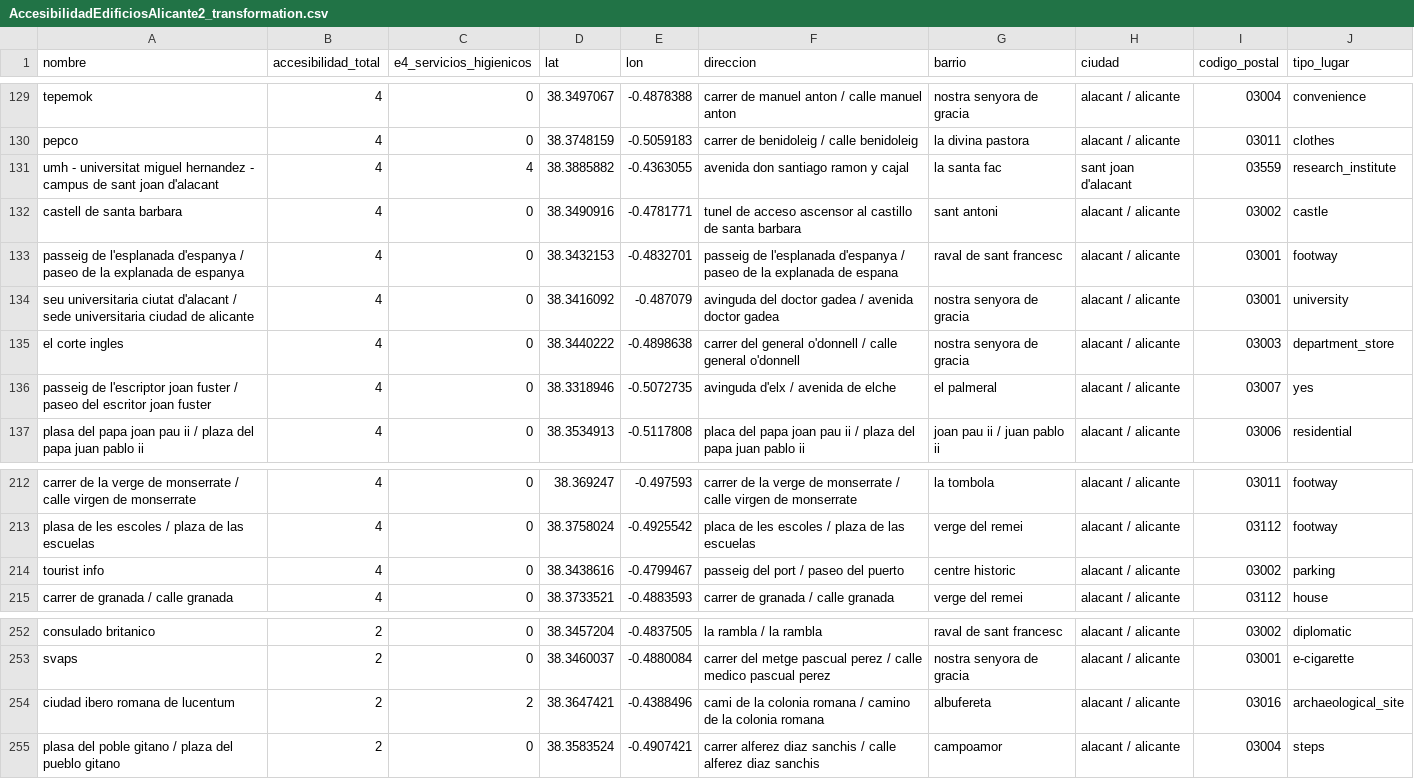
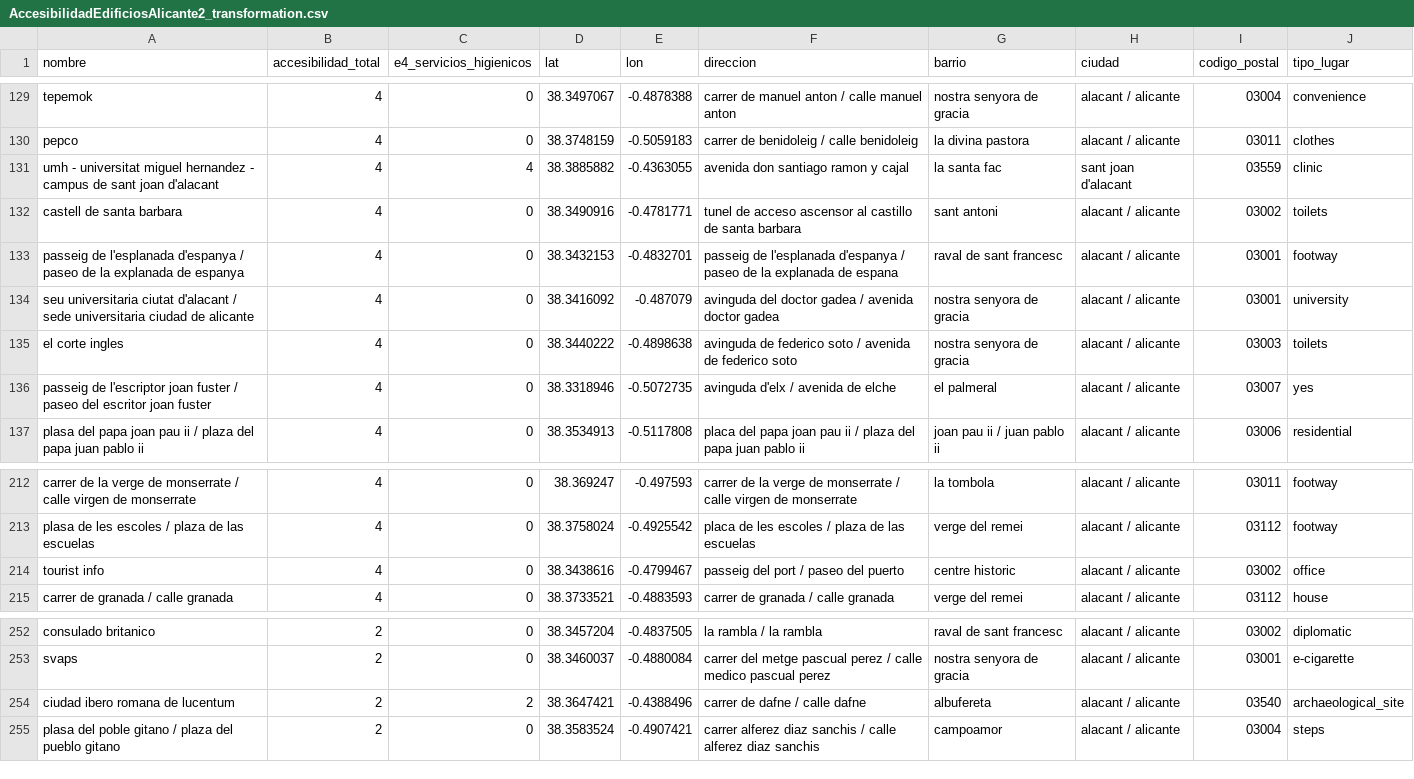
Before and after one commit to santvz6/APD_project, a CSV file: spoon/AccesibilidadEdificiosAlicante2_transformation.csv, drawn as a sheet; only a part is shown, gaps mark what is left out; the diff covers the shown part only.

```diff
--- a/spoon/AccesibilidadEdificiosAlicante2_transformation.csv
+++ b/spoon/AccesibilidadEdificiosAlicante2_transformation.csv
@@ -130,7 +130,7 @@ tepemok,4,0,38.3497067,-0.4878388,carrer de manuel anton / calle manuel anton,no
 pepco,4,0,38.3748159,-0.5059183,carrer de benidoleig / calle benidoleig,la divina pastora,alacant / alicante,03011,clothes
-umh - universitat miguel hernandez - campus de sant joan d'alacant,4,4,38.3885882,-0.4363055,avenida don santiago ramon y cajal,la santa fac,sant joan d'alacant,03559,research_institute
-castell de santa barbara,4,0,38.3490916,-0.4781771,tunel de acceso ascensor al castillo de santa barbara,sant antoni,alacant / alicante,03002,castle
+umh - universitat miguel hernandez - campus de sant joan d'alacant,4,4,38.3885882,-0.4363055,avenida don santiago ramon y cajal,la santa fac,sant joan d'alacant,03559,clinic
+castell de santa barbara,4,0,38.3490916,-0.4781771,tunel de acceso ascensor al castillo de santa barbara,sant antoni,alacant / alicante,03002,toilets
 passeig de l'esplanada d'espanya / paseo de la explanada de espanya,4,0,38.3432153,-0.4832701,passeig de l'esplanada d'espanya / paseo de la explanada de espana,raval de sant francesc,alacant / alicante,03001,footway
 seu universitaria ciutat d'alacant / sede universitaria ciudad de alicante,4,0,38.3416092,-0.487079,avinguda del doctor gadea / avenida doctor gadea,nostra senyora de gracia,alacant / alicante,03001,university
-el corte ingles,4,0,38.3440222,-0.4898638,carrer del general o'donnell / calle general o'donnell,nostra senyora de gracia,alacant / alicante,03003,department_store
+el corte ingles,4,0,38.3440222,-0.4898638,avinguda de federico soto / avenida de federico soto,nostra senyora de gracia,alacant / alicante,03003,toilets
 passeig de l'escriptor joan fuster / paseo del escritor joan fuster,4,0,38.3318946,-0.5072735,avinguda d'elx / avenida de elche,el palmeral,alacant / alicante,03007,yes
@@ -213,3 +213,3 @@ carrer de la verge de monserrate / calle virgen de monserrate,4,0,38.369247,-0.4
 plasa de les escoles / plaza de las escuelas,4,0,38.3758024,-0.4925542,placa de les escoles / plaza de las escuelas,verge del remei,alacant / alicante,03112,footway
-tourist info,4,0,38.3438616,-0.4799467,passeig del port / paseo del puerto,centre historic,alacant / alicante,03002,parking
+tourist info,4,0,38.3438616,-0.4799467,passeig del port / paseo del puerto,centre historic,alacant / alicante,03002,office
 carrer de granada / calle granada,4,0,38.3733521,-0.4883593,carrer de granada / calle granada,verge del remei,alacant / alicante,03112,house
@@ -253,3 +253,3 @@ consulado britanico,2,0,38.3457204,-0.4837505,la rambla / la rambla,raval de san
 svaps,2,0,38.3460037,-0.4880084,carrer del metge pascual perez / calle medico pascual perez,nostra senyora de gracia,alacant / alicante,03001,e-cigarette
-ciudad ibero romana de lucentum,2,2,38.3647421,-0.4388496,cami de la colonia romana / camino de la colonia romana,albufereta,alacant / alicante,03016,archaeological_site
+ciudad ibero romana de lucentum,2,2,38.3647421,-0.4388496,carrer de dafne / calle dafne,albufereta,alacant / alicante,03540,archaeological_site
 plasa del poble gitano / plaza del pueblo gitano,2,0,38.3583524,-0.4907421,carrer alferez diaz sanchis / calle alferez diaz sanchis,campoamor,alacant / alicante,03004,steps
```
Also changed, not shown: 30 edited cells elsewhere in this file, spoon/AccesibilidadAlicante_combination.csv, 6 other files.
